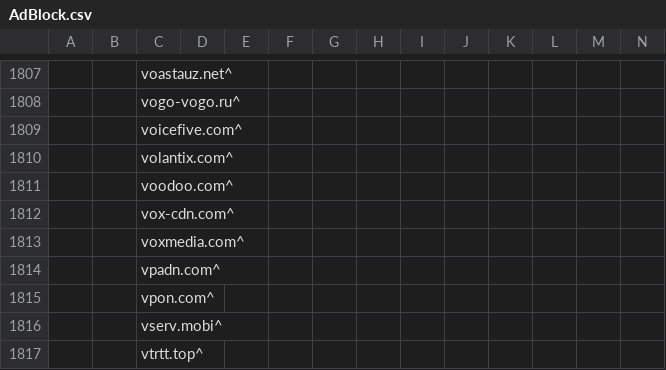
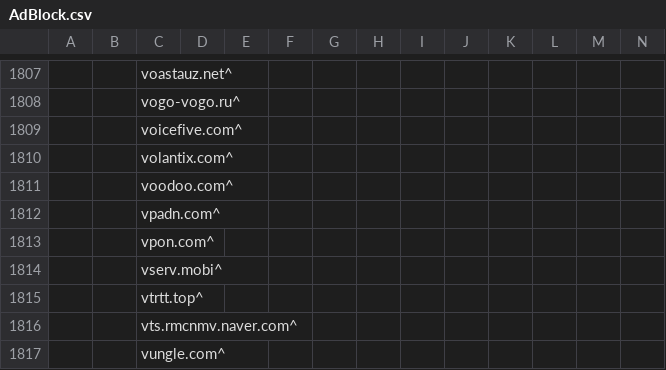
Before and after one commit to WellWells/adblock-list, a CSV file: AdBlock.csv, drawn as a sheet; only a part is shown, gaps mark what is left out; the shorter side is filled out with more unchanged rows; rows hold the shown columns only; the diff names each change by its address in the sheet, - before the commit and + after, or states it on an @@ line.

Commit message:
Update AdBlock.csv

```diff
--- a/AdBlock.csv
+++ b/AdBlock.csv
-row 1812:  |  | vox-cdn.com^
-row 1813:  |  | voxmedia.com^
```
